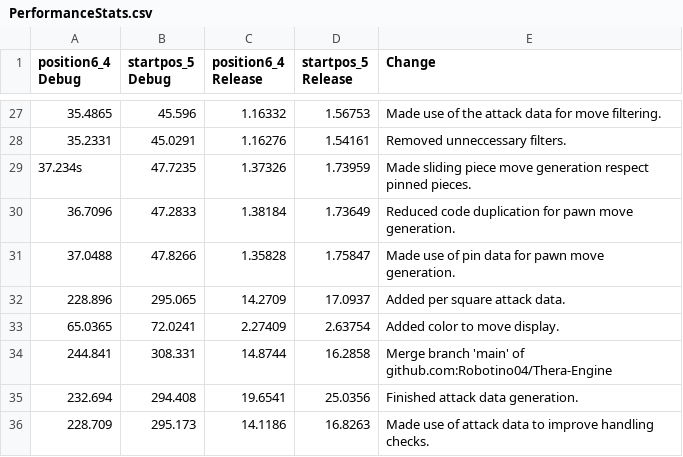
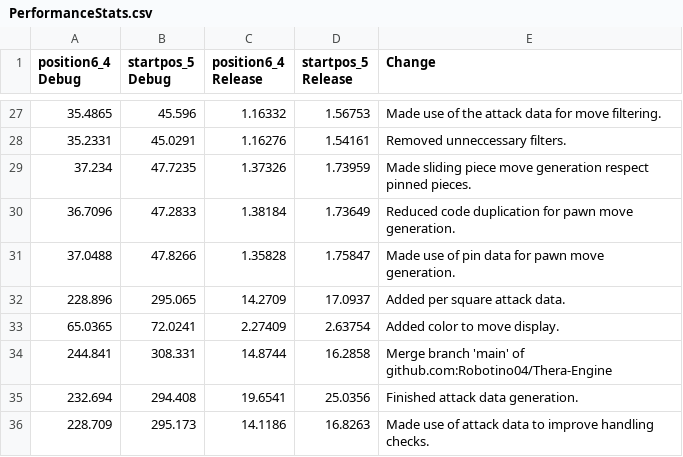
Before and after one commit to Robotino04/Thera-Engine, a CSV file: PerformanceStats.csv, drawn as a sheet; only a part is shown, gaps mark what is left out.

```diff
--- a/PerformanceStats.csv
+++ b/PerformanceStats.csv
@@ -28,3 +28,3 @@ position6_4 Debug;  startpos_5 Debug;   position6_4 Release;    startpos_5 Relea
 35.2331;            45.0291;            1.16276;                1.54161;            Removed unneccessary filters.
-37.234s;            47.7235;            1.37326;                1.73959;            Made sliding piece move generation respect pinned pieces.
+37.234;             47.7235;            1.37326;                1.73959;            Made sliding piece move generation respect pinned pieces.
 36.7096;            47.2833;            1.38184;                1.73649;            Reduced code duplication for pawn move generation.
```
Also changed, not shown: 11 other files.
